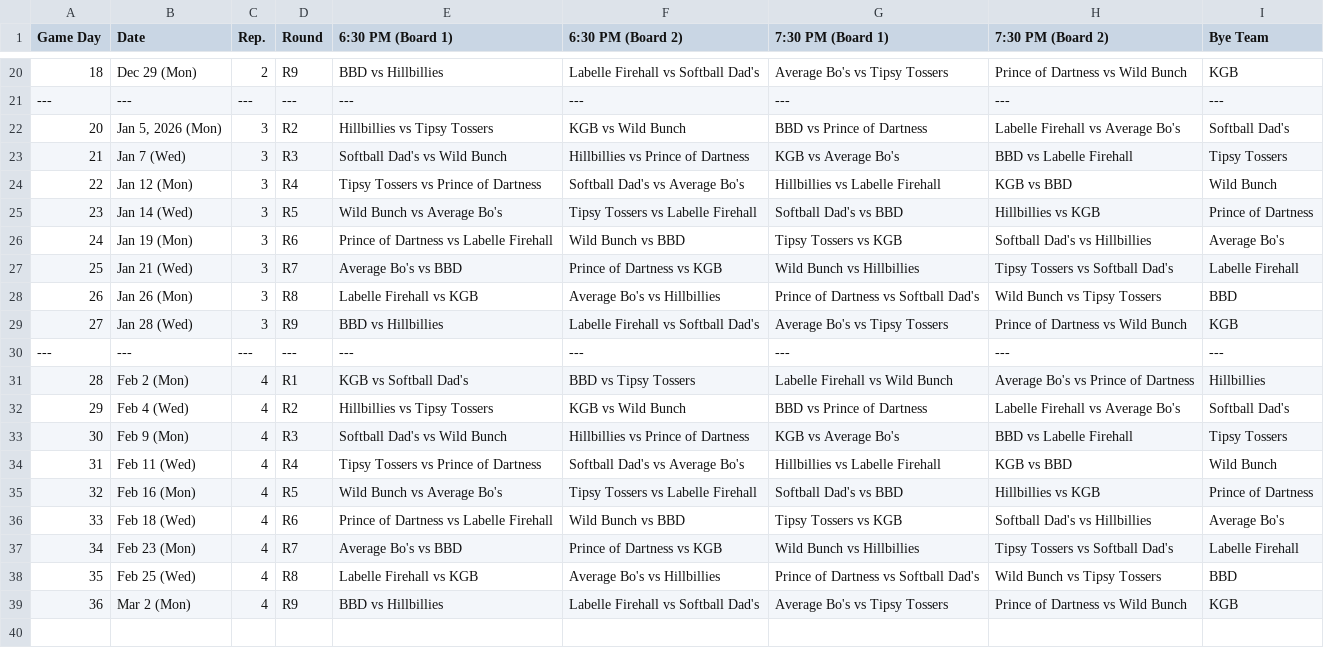
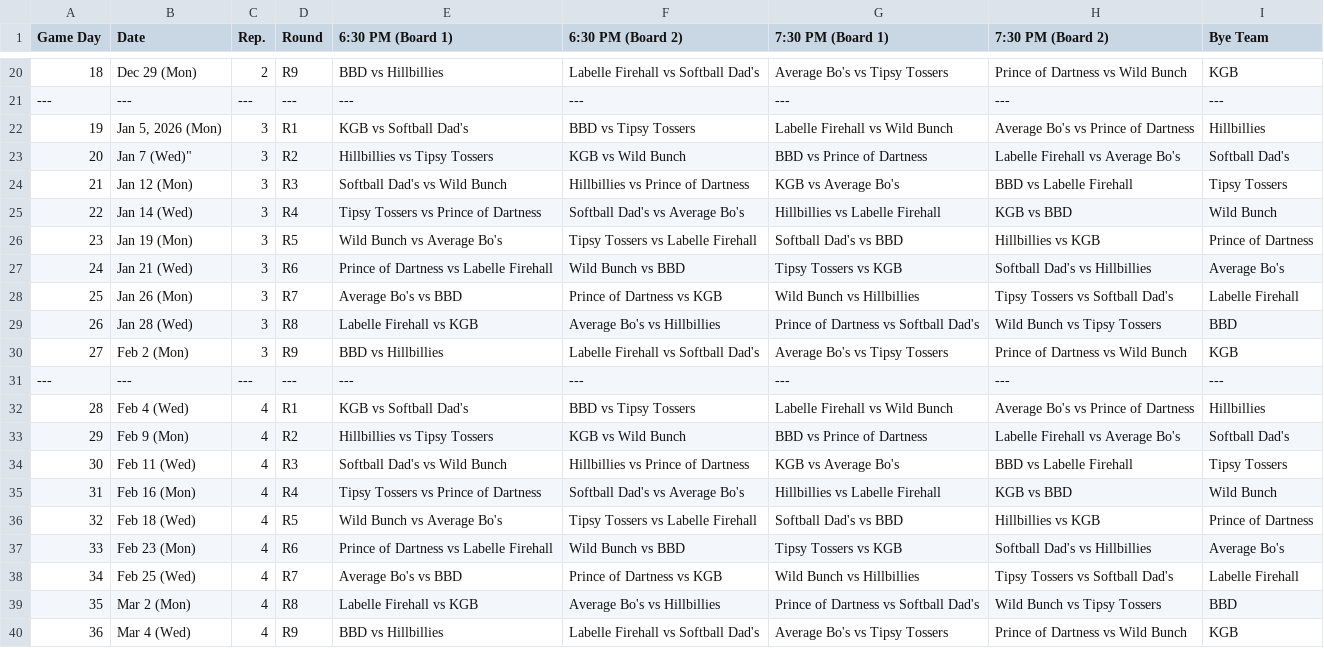
Before and after one commit to Jth16/dartball-league-app, a CSV file: newfrontend/src/assets/Newest-Darts-Schedule.csv, drawn as a sheet; only a part is shown, gaps mark what is left out.

Commit message:
updated schedule

```diff
--- a/newfrontend/src/assets/Newest-Darts-Schedule.csv
+++ b/newfrontend/src/assets/Newest-Darts-Schedule.csv
@@ -21,19 +21,20 @@ Game Day,Date,Rep.,Round,6:30 PM (Board 1),6:30 PM (Board 2),7:30 PM (Board 1),7
 ---,---,---,---,---,---,---,---,---
-20,"Jan 5, 2026 (Mon)",3,R2,Hillbillies vs Tipsy Tossers,KGB vs Wild Bunch,BBD vs Prince of Dartness,Labelle Firehall vs Average Bo's,Softball Dad's
-21,Jan 7 (Wed),3,R3,Softball Dad's vs Wild Bunch,Hillbillies vs Prince of Dartness,KGB vs Average Bo's,BBD vs Labelle Firehall,Tipsy Tossers
-22,Jan 12 (Mon),3,R4,Tipsy Tossers vs Prince of Dartness,Softball Dad's vs Average Bo's,Hillbillies vs Labelle Firehall,KGB vs BBD,Wild Bunch
-23,Jan 14 (Wed),3,R5,Wild Bunch vs Average Bo's,Tipsy Tossers vs Labelle Firehall,Softball Dad's vs BBD,Hillbillies vs KGB,Prince of Dartness
-24,Jan 19 (Mon),3,R6,Prince of Dartness vs Labelle Firehall,Wild Bunch vs BBD,Tipsy Tossers vs KGB,Softball Dad's vs Hillbillies,Average Bo's
-25,Jan 21 (Wed),3,R7,Average Bo's vs BBD,Prince of Dartness vs KGB,Wild Bunch vs Hillbillies,Tipsy Tossers vs Softball Dad's,Labelle Firehall
-26,Jan 26 (Mon),3,R8,Labelle Firehall vs KGB,Average Bo's vs Hillbillies,Prince of Dartness vs Softball Dad's,Wild Bunch vs Tipsy Tossers,BBD
-27,Jan 28 (Wed),3,R9,BBD vs Hillbillies,Labelle Firehall vs Softball Dad's,Average Bo's vs Tipsy Tossers,Prince of Dartness vs Wild Bunch,KGB
+19,"Jan 5, 2026 (Mon)",3,R1,KGB vs Softball Dad's,BBD vs Tipsy Tossers,Labelle Firehall vs Wild Bunch,Average Bo's vs Prince of Dartness,Hillbillies
+20,Jan 7 (Wed)",3,R2,Hillbillies vs Tipsy Tossers,KGB vs Wild Bunch,BBD vs Prince of Dartness,Labelle Firehall vs Average Bo's,Softball Dad's
+21,Jan 12 (Mon),3,R3,Softball Dad's vs Wild Bunch,Hillbillies vs Prince of Dartness,KGB vs Average Bo's,BBD vs Labelle Firehall,Tipsy Tossers
+22,Jan 14 (Wed),3,R4,Tipsy Tossers vs Prince of Dartness,Softball Dad's vs Average Bo's,Hillbillies vs Labelle Firehall,KGB vs BBD,Wild Bunch
+23,Jan 19 (Mon),3,R5,Wild Bunch vs Average Bo's,Tipsy Tossers vs Labelle Firehall,Softball Dad's vs BBD,Hillbillies vs KGB,Prince of Dartness
+24,Jan 21 (Wed),3,R6,Prince of Dartness vs Labelle Firehall,Wild Bunch vs BBD,Tipsy Tossers vs KGB,Softball Dad's vs Hillbillies,Average Bo's
+25,Jan 26 (Mon),3,R7,Average Bo's vs BBD,Prince of Dartness vs KGB,Wild Bunch vs Hillbillies,Tipsy Tossers vs Softball Dad's,Labelle Firehall
+26,Jan 28 (Wed),3,R8,Labelle Firehall vs KGB,Average Bo's vs Hillbillies,Prince of Dartness vs Softball Dad's,Wild Bunch vs Tipsy Tossers,BBD
+27,Feb 2 (Mon),3,R9,BBD vs Hillbillies,Labelle Firehall vs Softball Dad's,Average Bo's vs Tipsy Tossers,Prince of Dartness vs Wild Bunch,KGB
 ---,---,---,---,---,---,---,---,---
-28,Feb 2 (Mon),4,R1,KGB vs Softball Dad's,BBD vs Tipsy Tossers,Labelle Firehall vs Wild Bunch,Average Bo's vs Prince of Dartness,Hillbillies
-29,Feb 4 (Wed),4,R2,Hillbillies vs Tipsy Tossers,KGB vs Wild Bunch,BBD vs Prince of Dartness,Labelle Firehall vs Average Bo's,Softball Dad's
-30,Feb 9 (Mon),4,R3,Softball Dad's vs Wild Bunch,Hillbillies vs Prince of Dartness,KGB vs Average Bo's,BBD vs Labelle Firehall,Tipsy Tossers
-31,Feb 11 (Wed),4,R4,Tipsy Tossers vs Prince of Dartness,Softball Dad's vs Average Bo's,Hillbillies vs Labelle Firehall,KGB vs BBD,Wild Bunch
-32,Feb 16 (Mon),4,R5,Wild Bunch vs Average Bo's,Tipsy Tossers vs Labelle Firehall,Softball Dad's vs BBD,Hillbillies vs KGB,Prince of Dartness
-33,Feb 18 (Wed),4,R6,Prince of Dartness vs Labelle Firehall,Wild Bunch vs BBD,Tipsy Tossers vs KGB,Softball Dad's vs Hillbillies,Average Bo's
-34,Feb 23 (Mon),4,R7,Average Bo's vs BBD,Prince of Dartness vs KGB,Wild Bunch vs Hillbillies,Tipsy Tossers vs Softball Dad's,Labelle Firehall
-35,Feb 25 (Wed),4,R8,Labelle Firehall vs KGB,Average Bo's vs Hillbillies,Prince of Dartness vs Softball Dad's,Wild Bunch vs Tipsy Tossers,BBD
-36,Mar 2 (Mon),4,R9,BBD vs Hillbillies,Labelle Firehall vs Softball Dad's,Average Bo's vs Tipsy Tossers,Prince of Dartness vs Wild Bunch,KGB
+28,Feb 4 (Wed),4,R1,KGB vs Softball Dad's,BBD vs Tipsy Tossers,Labelle Firehall vs Wild Bunch,Average Bo's vs Prince of Dartness,Hillbillies
+29,Feb 9 (Mon),4,R2,Hillbillies vs Tipsy Tossers,KGB vs Wild Bunch,BBD vs Prince of Dartness,Labelle Firehall vs Average Bo's,Softball Dad's
+30,Feb 11 (Wed),4,R3,Softball Dad's vs Wild Bunch,Hillbillies vs Prince of Dartness,KGB vs Average Bo's,BBD vs Labelle Firehall,Tipsy Tossers
+31,Feb 16 (Mon),4,R4,Tipsy Tossers vs Prince of Dartness,Softball Dad's vs Average Bo's,Hillbillies vs Labelle Firehall,KGB vs BBD,Wild Bunch
+32,Feb 18 (Wed),4,R5,Wild Bunch vs Average Bo's,Tipsy Tossers vs Labelle Firehall,Softball Dad's vs BBD,Hillbillies vs KGB,Prince of Dartness
+33,Feb 23 (Mon),4,R6,Prince of Dartness vs Labelle Firehall,Wild Bunch vs BBD,Tipsy Tossers vs KGB,Softball Dad's vs Hillbillies,Average Bo's
+34,Feb 25 (Wed),4,R7,Average Bo's vs BBD,Prince of Dartness vs KGB,Wild Bunch vs Hillbillies,Tipsy Tossers vs Softball Dad's,Labelle Firehall
+35,Mar 2 (Mon),4,R8,Labelle Firehall vs KGB,Average Bo's vs Hillbillies,Prince of Dartness vs Softball Dad's,Wild Bunch vs Tipsy Tossers,BBD
+36,Mar 4 (Wed),4,R9,BBD vs Hillbillies,Labelle Firehall vs Softball Dad's,Average Bo's vs Tipsy Tossers,Prince of Dartness vs Wild Bunch,KGB
```
Also changed, not shown: 17 other files.
